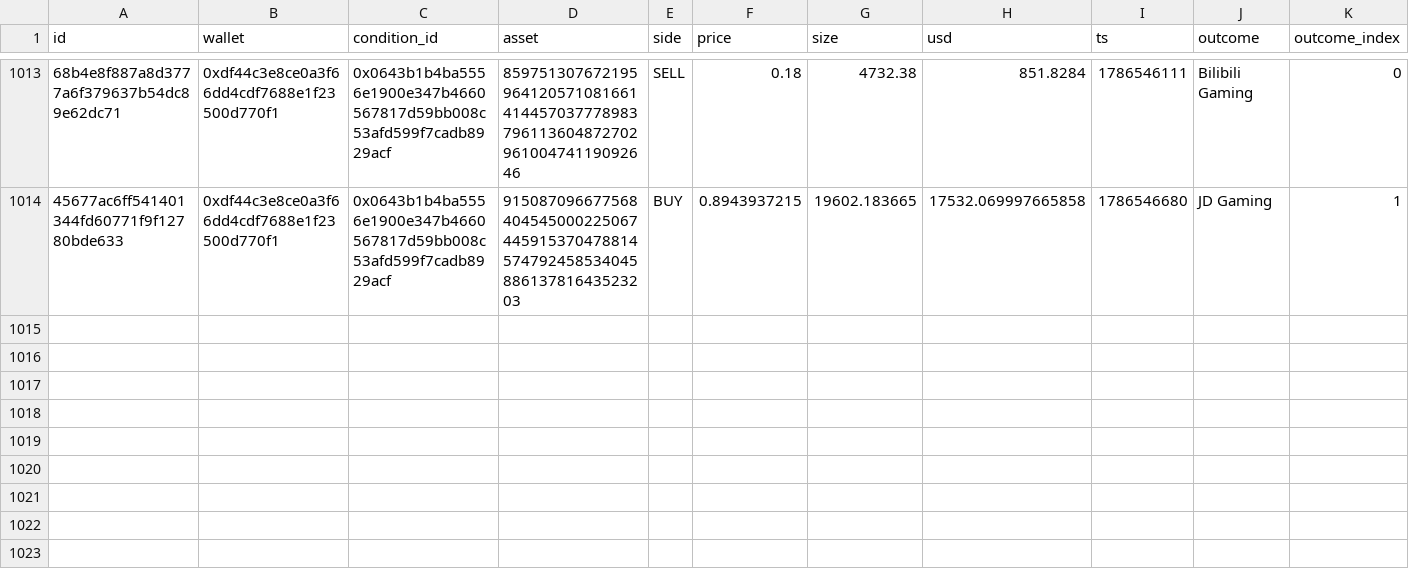
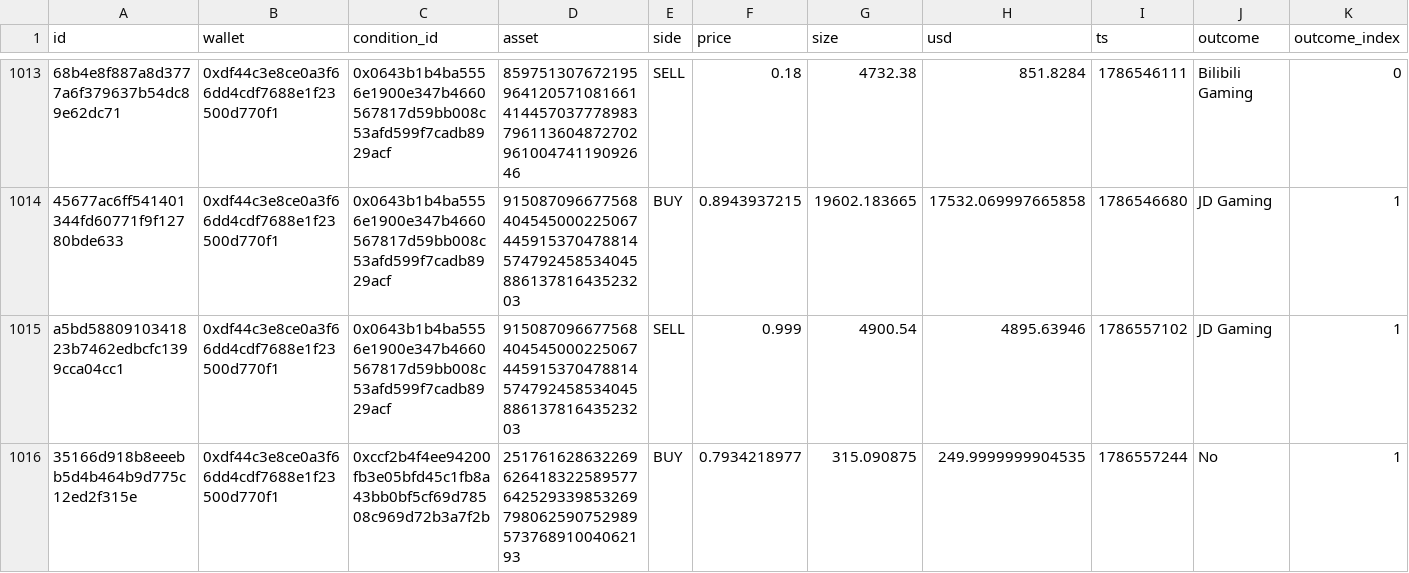
Before and after one commit to sophie-nguyenthuthuy/polycopy, a CSV file: data/qualified_trades.csv, drawn as a sheet; only a part is shown, gaps mark what is left out; rows hold the shown columns only; the diff names each change by its address in the sheet, - before the commit and + after, or states it on an @@ line.

```diff
--- a/data/qualified_trades.csv
+++ b/data/qualified_trades.csv
+row 1015: a5bd5880910341823b7462edbcfc1399cca04cc1 | 0xdf44c3e8ce0a3f66dd4cdf7688e1f23500d770f1 | 0x0643b1b4ba5556e1900e347b4660567817d59bb008c53afd599f7cadb8929acf | 91508709667756840454500022506744591537047881457479245853404588613781643523203 | SELL | 0.999 | 4900.54 | 4895.63946 | 1786557102 | JD Gaming | 1
+row 1016: 35166d918b8eeebb5d4b464b9d775c12ed2f315e | 0xdf44c3e8ce0a3f66dd4cdf7688e1f23500d770f1 | 0xccf2b4f4ee94200fb3e05bfd45c1fb8a43bb0bf5cf69d78508c969d72b3a7f2b | 25176162863226962641832258957764252933985326979806259075298957376891004062193 | BUY | 0.7934218977 | 315.090875 | 249.9999999904535 | 1786557244 | No | 1
```
Also changed, not shown: data/fills.csv, data/wallets.csv, 2 other files.
